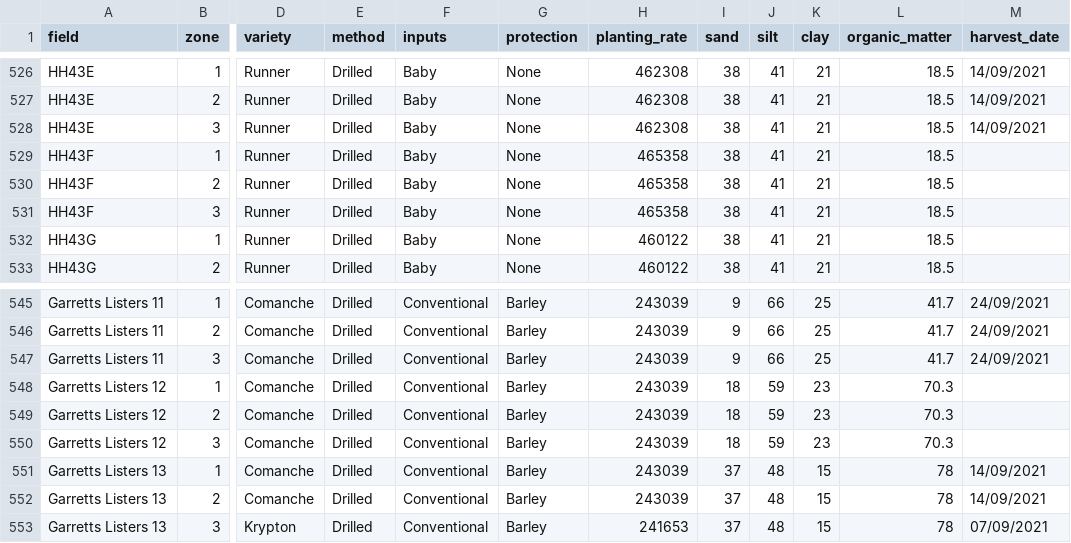
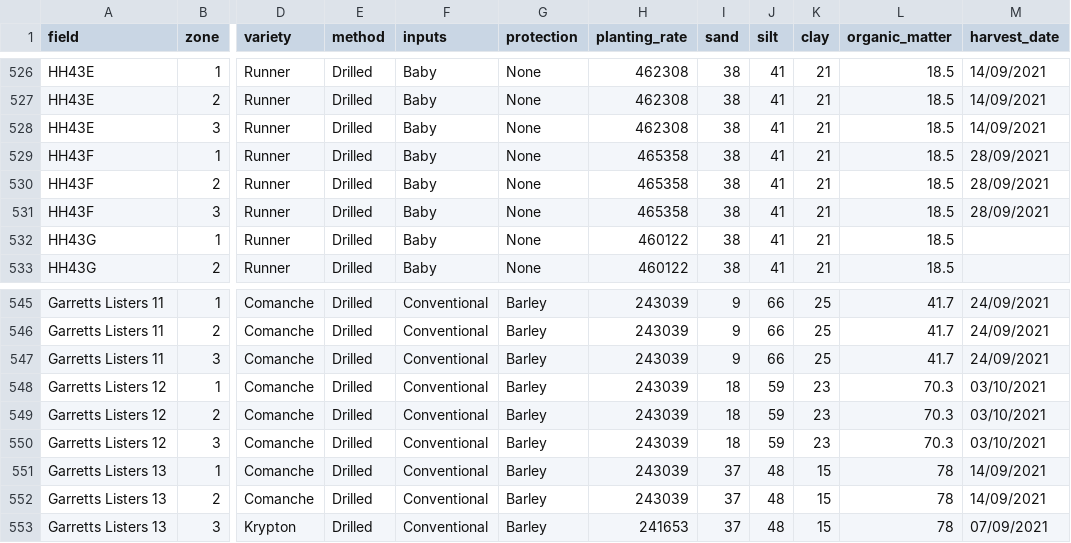
Before and after one commit to TomMcC95/AFL-Leek-Growth-Model, a CSV file: zone_db.csv, drawn as a sheet; only a part is shown, gaps mark what is left out; the diff names each change by its address in the sheet, - before the commit and + after, or states it on an @@ line.

```diff
--- a/zone_db.csv
+++ b/zone_db.csv
-M529:M531 (harvest_date): (empty)
+M529:M531 (harvest_date): 28/09/2021
-M548:M550 (harvest_date): (empty)
+M548:M550 (harvest_date): 03/10/2021
```
Also changed, not shown: 1 other file.
